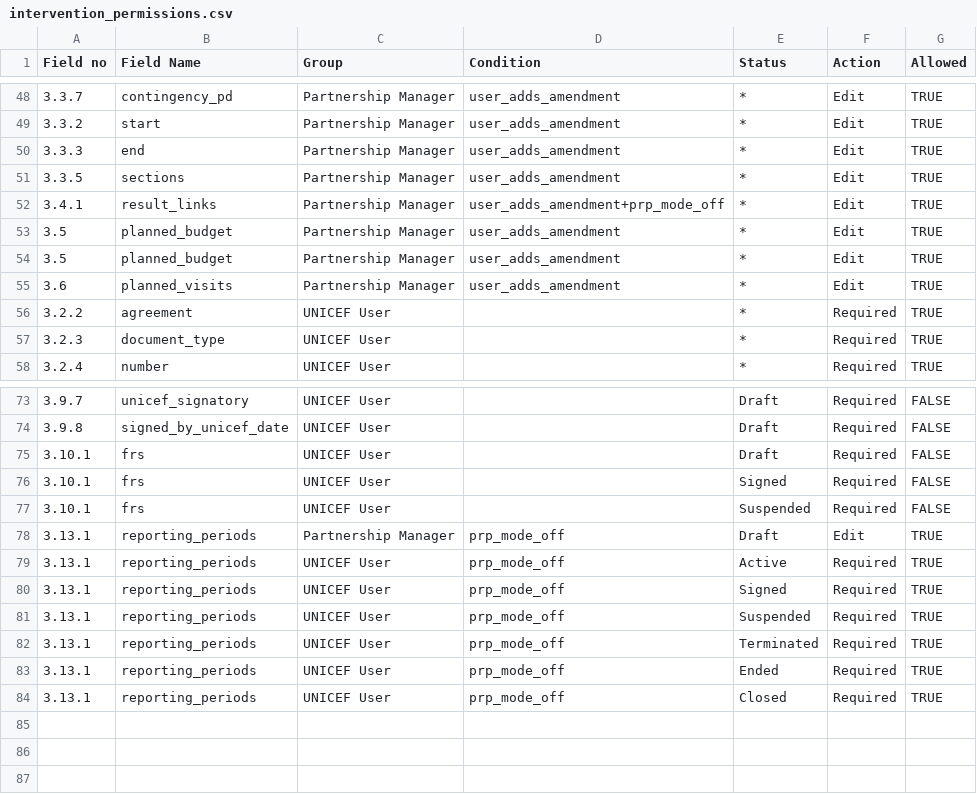
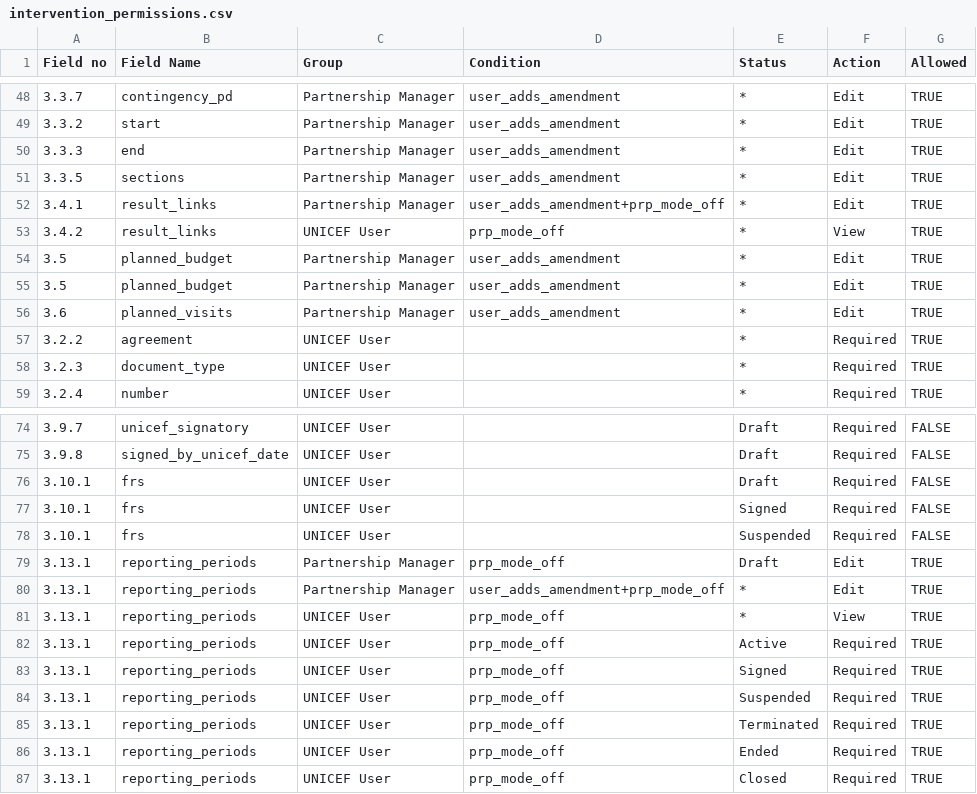
Before and after one commit to unicef/etools, a CSV file: EquiTrack/assets/partner/intervention_permissions.csv, drawn as a sheet; only a part is shown, gaps mark what is left out.

Commit message:
Permission matrix tweaks
allow editing of reporting requirements through amendment

```diff
--- a/EquiTrack/assets/partner/intervention_permissions.csv
+++ b/EquiTrack/assets/partner/intervention_permissions.csv
@@ -52,2 +52,3 @@ Field no,Field Name,Group,Condition,Status,Action,Allowed
 3.4.1,result_links,Partnership Manager,user_adds_amendment+prp_mode_off,*,Edit,TRUE
+3.4.2,result_links,UNICEF User,prp_mode_off,*,View,TRUE
 3.5,planned_budget,Partnership Manager,user_adds_amendment,*,Edit,TRUE
@@ -78,2 +79,4 @@ Field no,Field Name,Group,Condition,Status,Action,Allowed
 3.13.1,reporting_periods,Partnership Manager,prp_mode_off,Draft,Edit,TRUE
+3.13.1,reporting_periods,Partnership Manager,user_adds_amendment+prp_mode_off,*,Edit,TRUE
+3.13.1,reporting_periods,UNICEF User,prp_mode_off,*,View,TRUE
 3.13.1,reporting_periods,UNICEF User,prp_mode_off,Active,Required,TRUE
```
